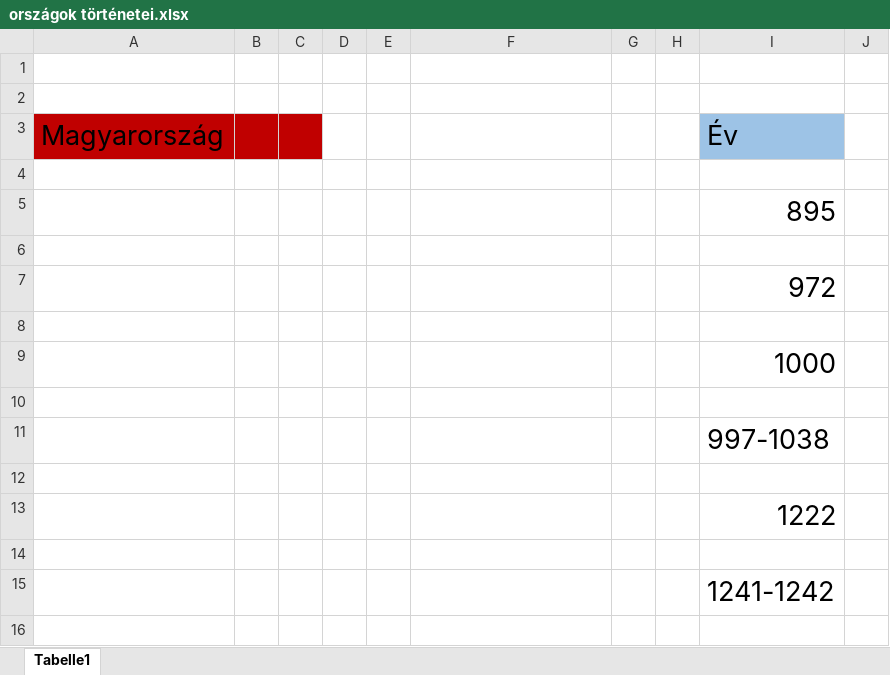
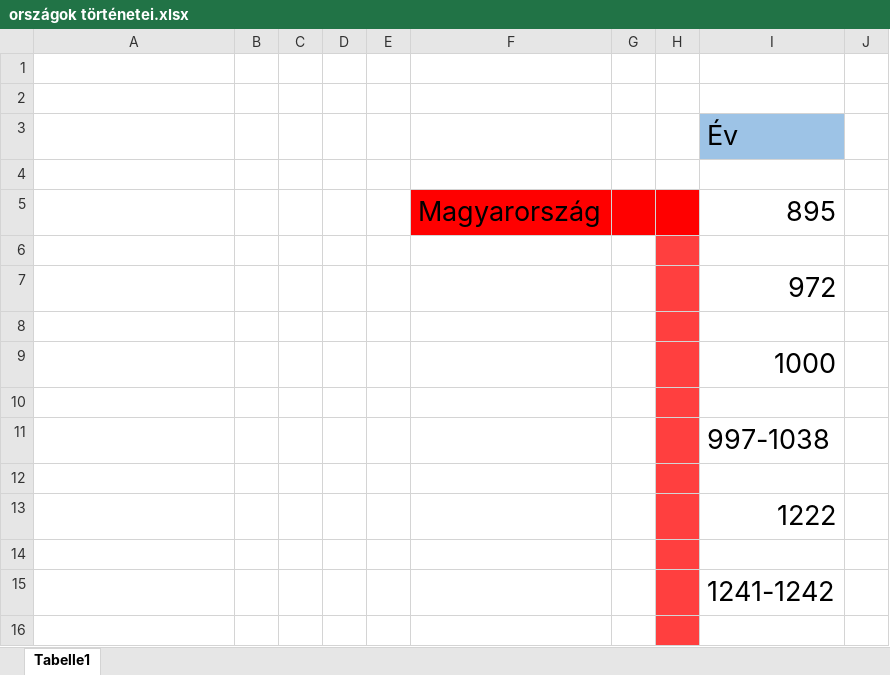
Before and after one commit to BusiAlex/historia, an Excel workbook: document_database/Adatgyűjtés/országok történetei.xlsx, sheet Tabelle1, drawn as a sheet; only a part is shown; values as stored, in another font and other column widths than the file's, no borders; the diff covers the shown part only; the diff names each change by its address in the sheet, - before the commit and + after, or states it on an @@ line.

Commit message:
Magyarországi adatok kész

```diff
--- a/document_database/Adatgyűjtés/országok történetei.xlsx (sheet Tabelle1)
+++ b/document_database/Adatgyűjtés/országok történetei.xlsx (sheet Tabelle1)
-A3: Magyarország
+A3: (empty)
-A3:C3 fill: #C00000
+A3:C3 fill: none
-F5: (empty)
+F5: Magyarország
-F5:H5 fill: none
+F5:H5 fill: #FF0000
-H6:H16 fill: none
+H6:H16 fill: #FF3F3F
```
Also changed, not shown: 43 added rows and cell formats elsewhere in this sheet, 21 other files.
